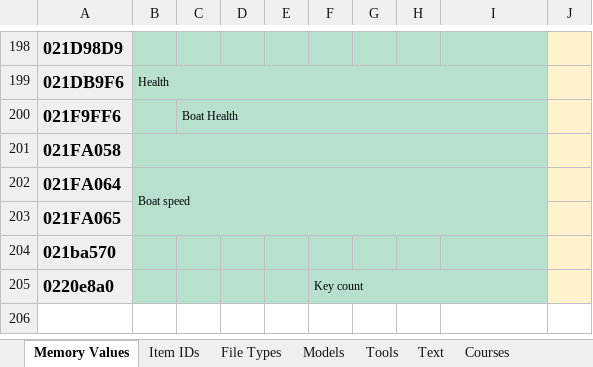
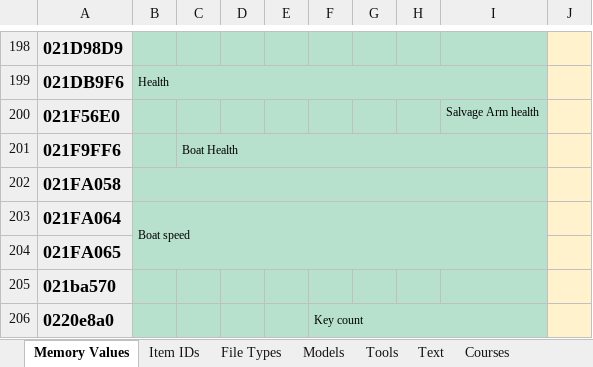
Before and after one commit to phst-randomizer/ph-docs, an Excel workbook: dev_sheet.xlsx, sheet Memory Values, drawn as a sheet; only a part is shown, gaps mark what is left out; values as stored, in another font and other column widths than the file's, no borders; charts and pictures not drawn; the diff names each change by its address in the sheet, - before the commit and + after, or states it on an @@ line.

Commit message:
Update dev sheet

```diff
--- a/dev_sheet.xlsx (sheet Memory Values)
+++ b/dev_sheet.xlsx (sheet Memory Values)
+row 200: 021F56E0 |  |  |  |  |  |  |  | Salvage Arm health
```
Also changed, not shown: 1 other file.
